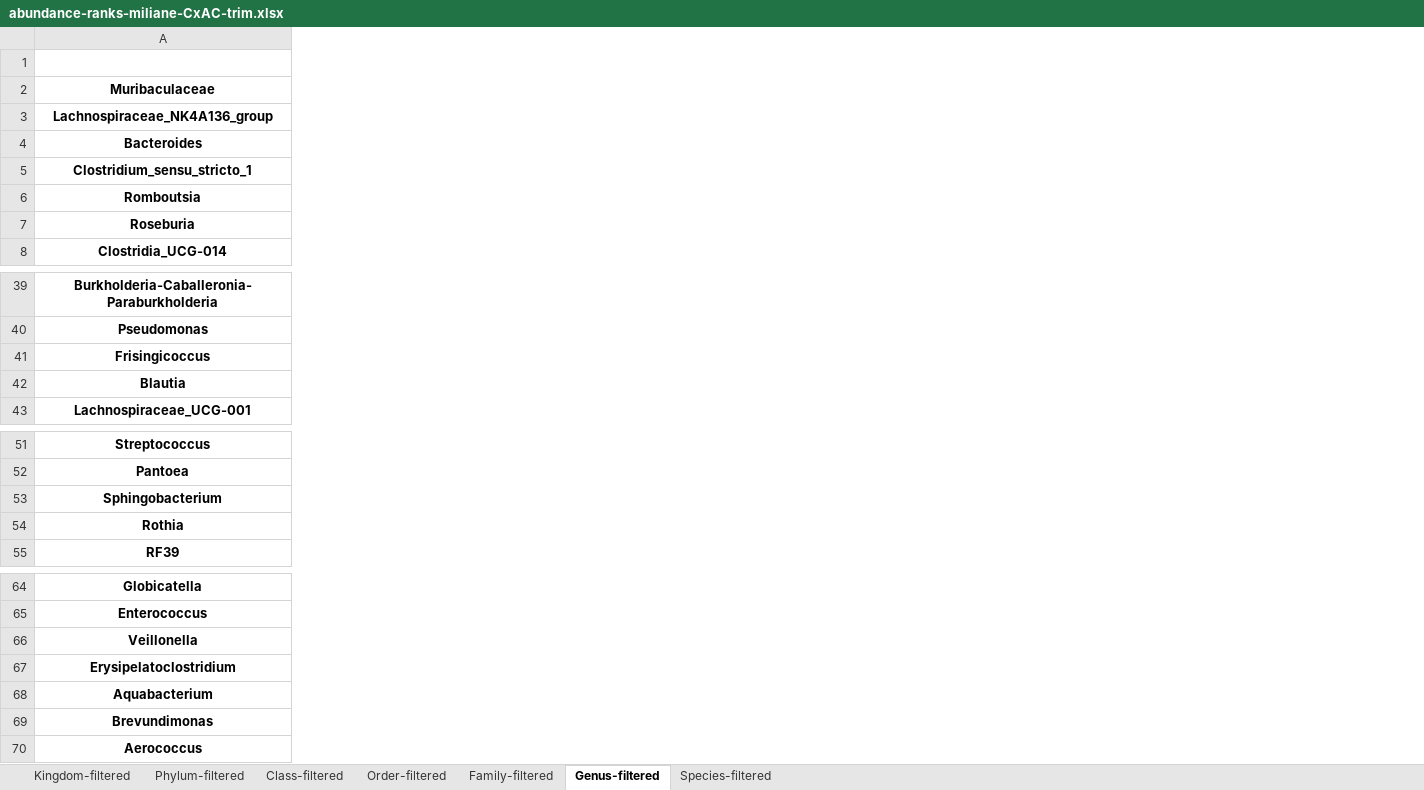
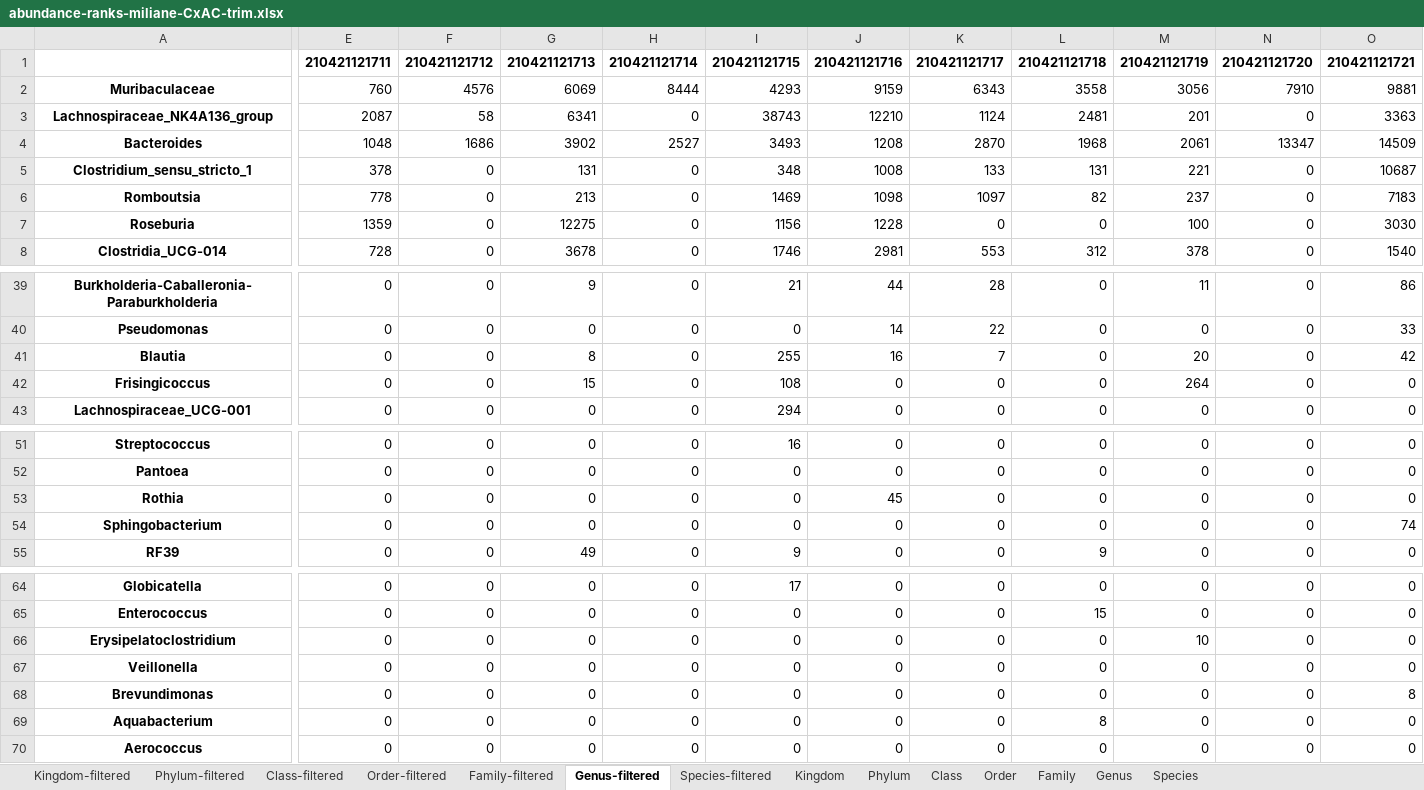
Before and after one commit to bioinfonupeb/redemicro-miliane-nutri, an Excel workbook: experiments/miliane-CxAC-trim/sheets/abundance-ranks-miliane-CxAC-trim.xlsx, sheet Genus-filtered, drawn as a sheet; only a part is shown, gaps mark what is left out; values as stored, in another font and other column widths than the file's, no borders; the diff covers the shown part only; the diff names each change by its address in the sheet, - before the commit and + after, or states it on an @@ line.

```diff
--- a/experiments/miliane-CxAC-trim/sheets/abundance-ranks-miliane-CxAC-trim.xlsx (sheet Genus-filtered)
+++ b/experiments/miliane-CxAC-trim/sheets/abundance-ranks-miliane-CxAC-trim.xlsx (sheet Genus-filtered)
+sheet tab: Kingdom
+sheet tab: Phylum
+sheet tab: Class
+sheet tab: Order
+sheet tab: Family
+sheet tab: Genus
+sheet tab: Species
+column E, rows 1-8: 210421121711 | 760 | 2087 | 1048 | 378 | 778 | 1359 | 728; rows 39-40: 0 | 0; rows 42-43: 0 | 0; rows 51-52: 0 | 0; rows 54-55: 0 | 0; rows 64-65: 0 | 0; row 67: 0; rows 69-70: 0 | 0
+column F, rows 1-8: 210421121712 | 4576 | 58 | 1686 | 0 | 0 | 0 | 0; rows 39-40: 0 | 0; rows 42-43: 0 | 0; rows 51-52: 0 | 0; rows 54-55: 0 | 0; rows 64-65: 0 | 0; row 67: 0; rows 69-70: 0 | 0
+column G, rows 1-8: 210421121713 | 6069 | 6341 | 3902 | 131 | 213 | 12275 | 3678; rows 39-40: 9 | 0; rows 42-43: 15 | 0; rows 51-52: 0 | 0; rows 54-55: 0 | 49; rows 64-65: 0 | 0; row 67: 0; rows 69-70: 0 | 0
+column H, rows 1-8: 210421121714 | 8444 | 0 | 2527 | 0 | 0 | 0 | 0; rows 39-40: 0 | 0; rows 42-43: 0 | 0; rows 51-52: 0 | 0; rows 54-55: 0 | 0; rows 64-65: 0 | 0; row 67: 0; rows 69-70: 0 | 0
+column I, rows 1-8: 210421121715 | 4293 | 38743 | 3493 | 348 | 1469 | 1156 | 1746; rows 39-40: 21 | 0; rows 42-43: 108 | 294; rows 51-52: 16 | 0; rows 54-55: 0 | 9; rows 64-65: 17 | 0; row 67: 0; rows 69-70: 0 | 0
+column J, rows 1-8: 210421121716 | 9159 | 12210 | 1208 | 1008 | 1098 | 1228 | 2981; rows 39-40: 44 | 14; rows 42-43: 0 | 0; rows 51-52: 0 | 0; rows 54-55: 0 | 0; rows 64-65: 0 | 0; row 67: 0; rows 69-70: 0 | 0
+column K, rows 1-8: 210421121717 | 6343 | 1124 | 2870 | 133 | 1097 | 0 | 553; rows 39-40: 28 | 22; rows 42-43: 0 | 0; rows 51-52: 0 | 0; rows 54-55: 0 | 0; rows 64-65: 0 | 0; row 67: 0; rows 69-70: 0 | 0
+column L, rows 1-8: 210421121718 | 3558 | 2481 | 1968 | 131 | 82 | 0 | 312; rows 39-40: 0 | 0; rows 42-43: 0 | 0; rows 51-52: 0 | 0; rows 54-55: 0 | 9; rows 64-65: 0 | 15; row 67: 0; rows 69-70: 8 | 0
+column M, rows 1-8: 210421121719 | 3056 | 201 | 2061 | 221 | 237 | 100 | 378; rows 39-40: 11 | 0; rows 42-43: 264 | 0; rows 51-52: 0 | 0; rows 54-55: 0 | 0; rows 64-65: 0 | 0; row 67: 0; rows 69-70: 0 | 0
+column N, rows 1-8: 210421121720 | 7910 | 0 | 13347 | 0 | 0 | 0 | 0; rows 39-40: 0 | 0; rows 42-43: 0 | 0; rows 51-52: 0 | 0; rows 54-55: 0 | 0; rows 64-65: 0 | 0; row 67: 0; rows 69-70: 0 | 0
+column O, rows 1-8: 210421121721 | 9881 | 3363 | 14509 | 10687 | 7183 | 3030 | 1540; rows 39-40: 86 | 33; rows 42-43: 0 | 0; rows 51-52: 0 | 0; rows 54-55: 74 | 0; rows 64-65: 0 | 0; row 67: 0; rows 69-70: 0 | 0
@@ row 42 moved to row 41: Blautia @@
@@ row 54 moved to row 53: Rothia @@
@@ row 67 moved to row 66: Erysipelatoclostridium @@
@@ row 69 moved to row 68: Brevundimonas @@
```
Also changed, not shown: 1 added column elsewhere in this sheet, sheet Order-filtered, sheet Kingdom-filtered, sheet Phylum-filtered, sheet Class-filtered, sheet Species-filtered, sheet Family-filtered, 26 other files.
